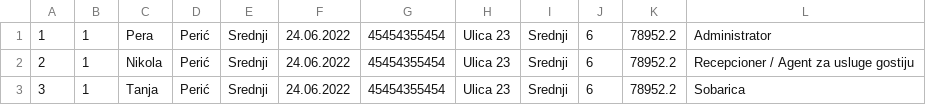
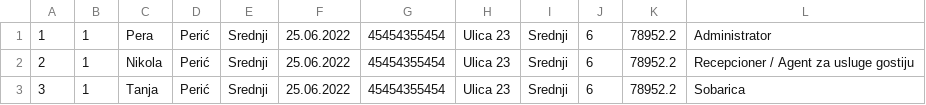
Before and after one commit to JovanCorilic/Objektno-orijentisano-programiranje-1, a CSV file: Projekat-Objektno1/zaposleni.csv, drawn as a sheet.

```diff
--- a/Projekat-Objektno1/zaposleni.csv
+++ b/Projekat-Objektno1/zaposleni.csv
@@ -1,3 +1,3 @@
-1|1|Pera|Perić|Srednji|24.06.2022|45454355454|Ulica 23|Srednji|6|78952.2|Administrator
-2|1|Nikola|Perić|Srednji|24.06.2022|45454355454|Ulica 23|Srednji|6|78952.2|Recepcioner / Agent za usluge gostiju
-3|1|Tanja|Perić|Srednji|24.06.2022|45454355454|Ulica 23|Srednji|6|78952.2|Sobarica
+1|1|Pera|Perić|Srednji|25.06.2022|45454355454|Ulica 23|Srednji|6|78952.2|Administrator
+2|1|Nikola|Perić|Srednji|25.06.2022|45454355454|Ulica 23|Srednji|6|78952.2|Recepcioner / Agent za usluge gostiju
+3|1|Tanja|Perić|Srednji|25.06.2022|45454355454|Ulica 23|Srednji|6|78952.2|Sobarica
```
Also changed, not shown: 13 other files.
